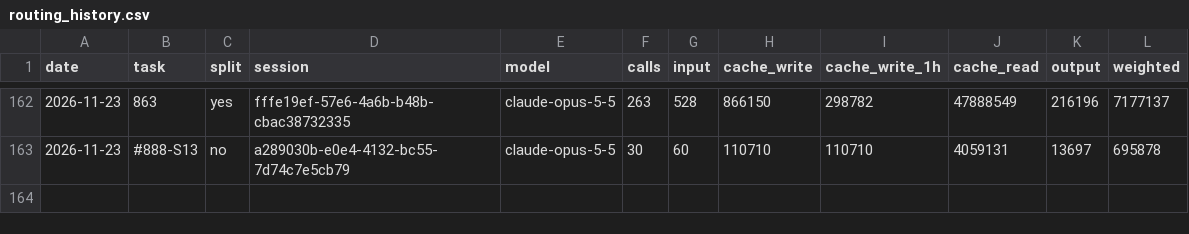
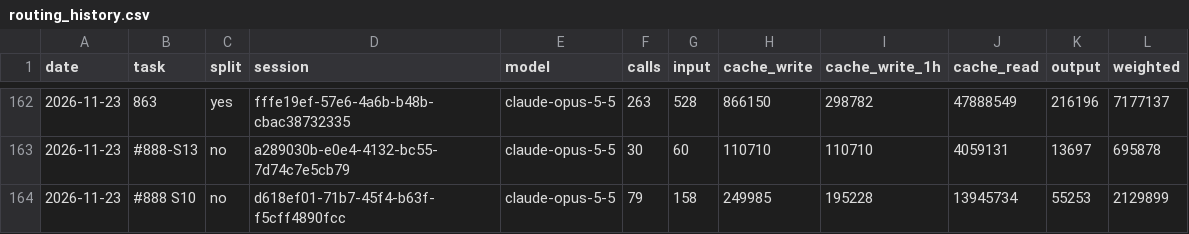
Before and after one commit to Maeximilion/Maex-Voice-Agent, a CSV file: docs/metrics/routing_history.csv, drawn as a sheet; only a part is shown, gaps mark what is left out.

Commit message:
fix(deploy): chown a volume's links, never their targets (#888 S10)
Ponytail review: without -h, busybox chown follows a symlink a compromised
Caddy or push server planted, and a link into the read-only root fails the
chown and keeps the service down. Status bump and task usage.

```diff
--- a/docs/metrics/routing_history.csv
+++ b/docs/metrics/routing_history.csv
@@ -163 +163,2 @@ date,task,split,session,model,calls,input,cache_write,cache_write_1h,cache_read,
 2026-11-23,#888-S13,no,a289030b-e0e4-4132-bc55-7d74c7e5cb79,claude-opus-5-5,30,60,110710,110710,4059131,13697,695878
+2026-11-23,#888 S10,no,d618ef01-71b7-45f4-b63f-f5cff4890fcc,claude-opus-5-5,79,158,249985,195228,13945734,55253,2129899
```
Also changed, not shown: docs/metrics/context_history.csv, 6 other files.
